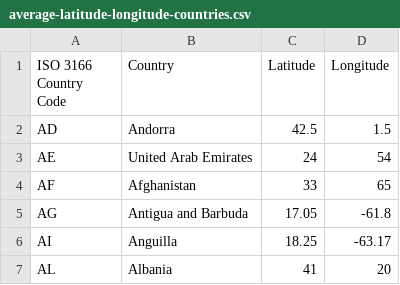
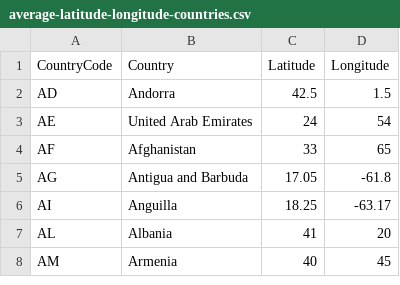
Before and after one commit to albertyw/avenews, a CSV file: old/data/average-latitude-longitude-countries.csv, drawn as a sheet; only a part is shown; the shorter side is filled out with more unchanged rows.

Commit message:
Update average-latitude-longitude-countries.csv

```diff
--- a/old/data/average-latitude-longitude-countries.csv
+++ b/old/data/average-latitude-longitude-countries.csv
@@ -1,2 +1,2 @@
-"ISO 3166 Country Code","Country","Latitude","Longitude"
+"CountryCode","Country","Latitude","Longitude"
 "AD","Andorra",42.5,1.5
```
